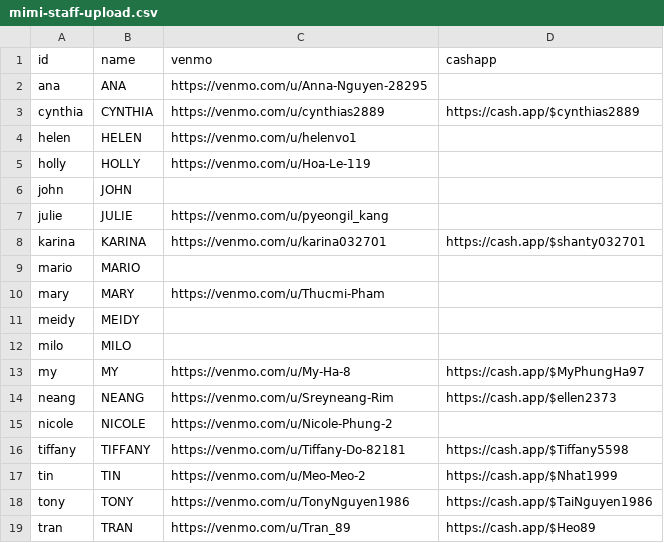
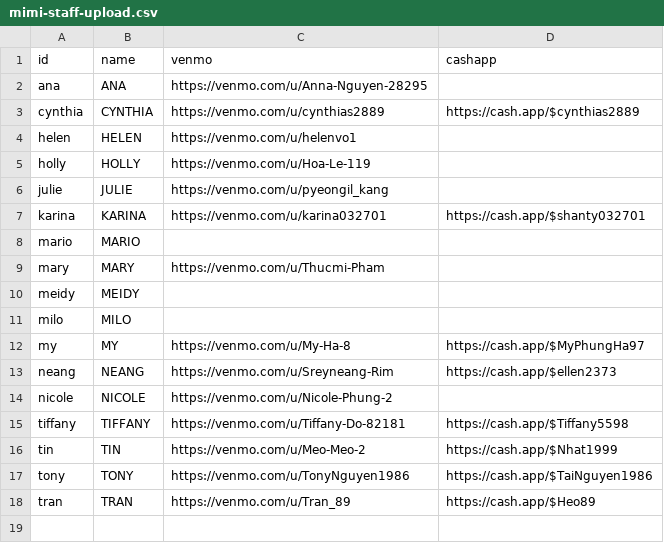
Before and after one commit to mimitailscale/Mimi-Tip-Cards, a CSV file: mimi-staff-upload.csv, drawn as a sheet.

Commit message:
Remove John from staff list

```diff
--- a/mimi-staff-upload.csv
+++ b/mimi-staff-upload.csv
@@ -5,3 +5,2 @@ helen,HELEN,https://venmo.com/u/helenvo1,
 holly,HOLLY,https://venmo.com/u/Hoa-Le-119,
-john,JOHN,,
 julie,JULIE,https://venmo.com/u/pyeongil_kang,
```
Also changed, not shown: public/technicians.csv, 1 other file.
